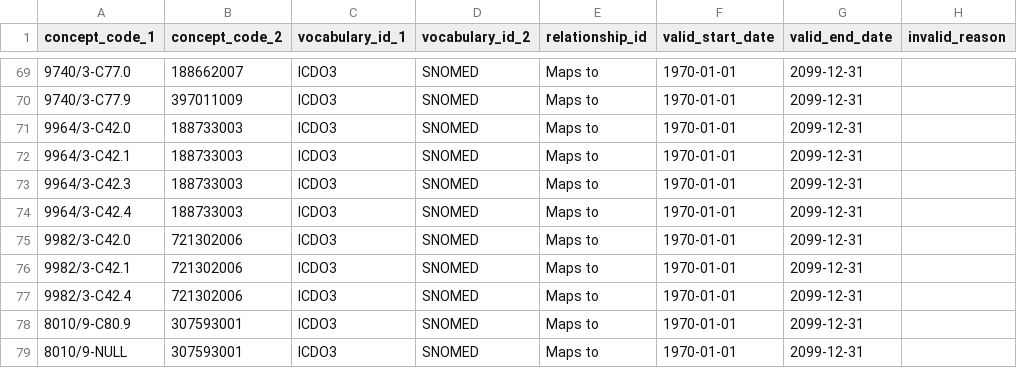
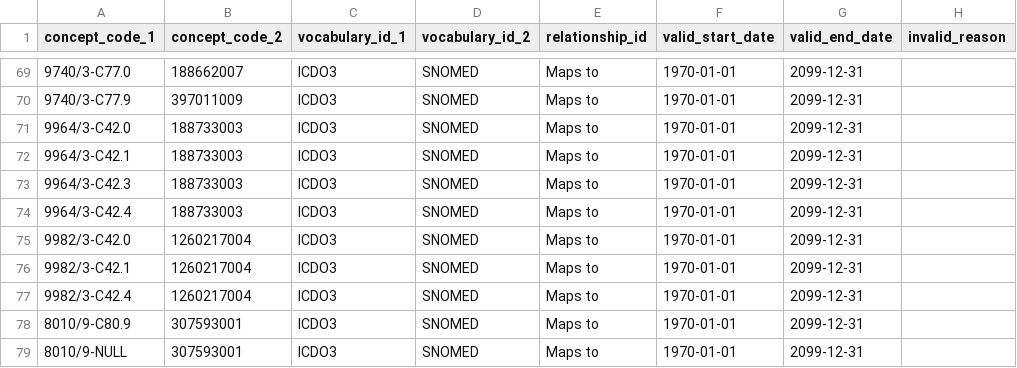
Before and after one commit to OHDSI/OncologyWG, a CSV file: Vocabulary-Community-Contributions/ICDO3/code/recreate-odysseus-script/updated input files jan24 release/concept_relationship_manual.csv, drawn as a sheet; only a part is shown, gaps mark what is left out.

```diff
--- a/Vocabulary-Community-Contributions/ICDO3/code/recreate-odysseus-script/updated input files jan24 release/concept_relationship_manual.csv
+++ b/Vocabulary-Community-Contributions/ICDO3/code/recreate-odysseus-script/updated input files jan24 release/concept_relationship_manual.csv
@@ -74,5 +74,5 @@ concept_code_1	concept_code_2	vocabulary_id_1	vocabulary_id_2	relationship_id	va
 "9964/3-C42.4"	"188733003"	"ICDO3"	"SNOMED"	"Maps to"	"1970-01-01"	"2099-12-31"	
-"9982/3-C42.0"	"721302006"	"ICDO3"	"SNOMED"	"Maps to"	"1970-01-01"	"2099-12-31"	
-"9982/3-C42.1"	"721302006"	"ICDO3"	"SNOMED"	"Maps to"	"1970-01-01"	"2099-12-31"	
-"9982/3-C42.4"	"721302006"	"ICDO3"	"SNOMED"	"Maps to"	"1970-01-01"	"2099-12-31"	
+"9982/3-C42.0"	"1260217004"	"ICDO3"	"SNOMED"	"Maps to"	"1970-01-01"	"2099-12-31"	
+"9982/3-C42.1"	"1260217004"	"ICDO3"	"SNOMED"	"Maps to"	"1970-01-01"	"2099-12-31"	
+"9982/3-C42.4"	"1260217004"	"ICDO3"	"SNOMED"	"Maps to"	"1970-01-01"	"2099-12-31"	
 "8010/9-C80.9"	"307593001"	"ICDO3"	"SNOMED"	"Maps to"	"1970-01-01"	"2099-12-31"	
```
Also changed, not shown: Vocabulary-Community-Contributions/ICDO3/code/recreate-odysseus-script/updated input files jan24 release/r_to_c_all.csv.
